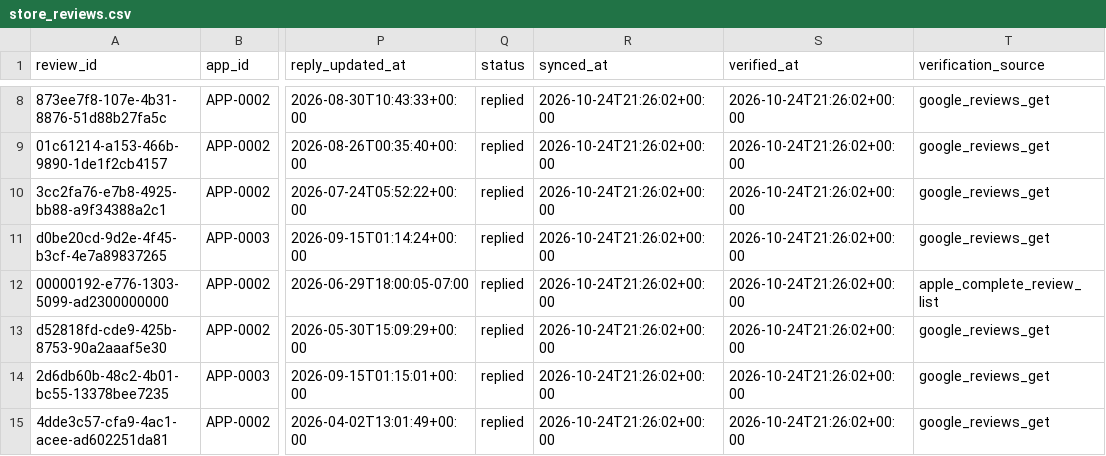
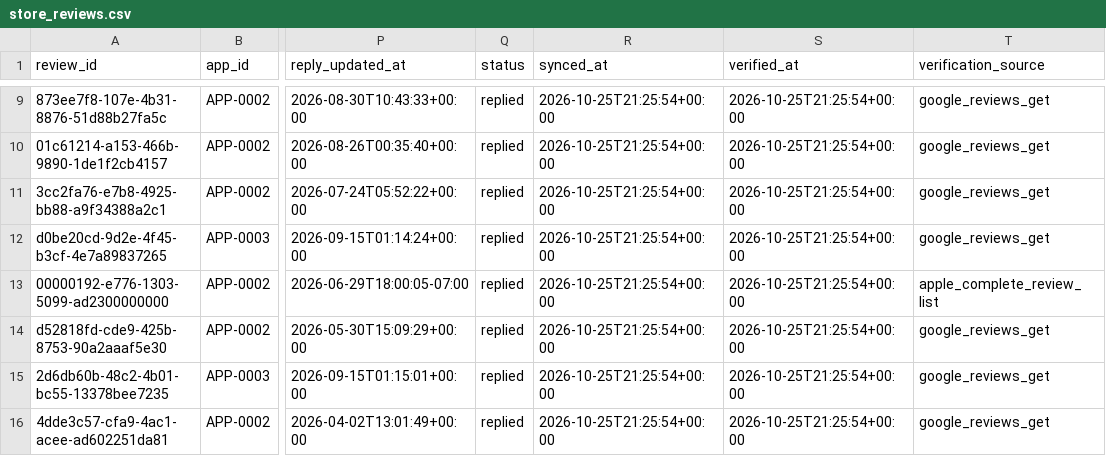
Before and after one commit to onnellab/onnel-content-engine, a CSV file: data/store_reviews.csv, drawn as a sheet; only a part is shown, gaps mark what is left out; addresses are those after the commit; the diff covers the shown part only; the diff names each change by its address in the sheet, - before the commit and + after, or states it on an @@ line.

```diff
--- a/data/store_reviews.csv
+++ b/data/store_reviews.csv
-R9:R16 (synced_at): 2026-10-24T21:26:02+00:00
+R9:R16 (synced_at): 2026-10-25T21:25:54+00:00
-S9:S16 (verified_at): 2026-10-24T21:26:02+00:00
+S9:S16 (verified_at): 2026-10-25T21:25:54+00:00
```
Also changed, not shown: 1 added row and 12 edited cells elsewhere in this file, data/store_versions.csv, 18 other files.
